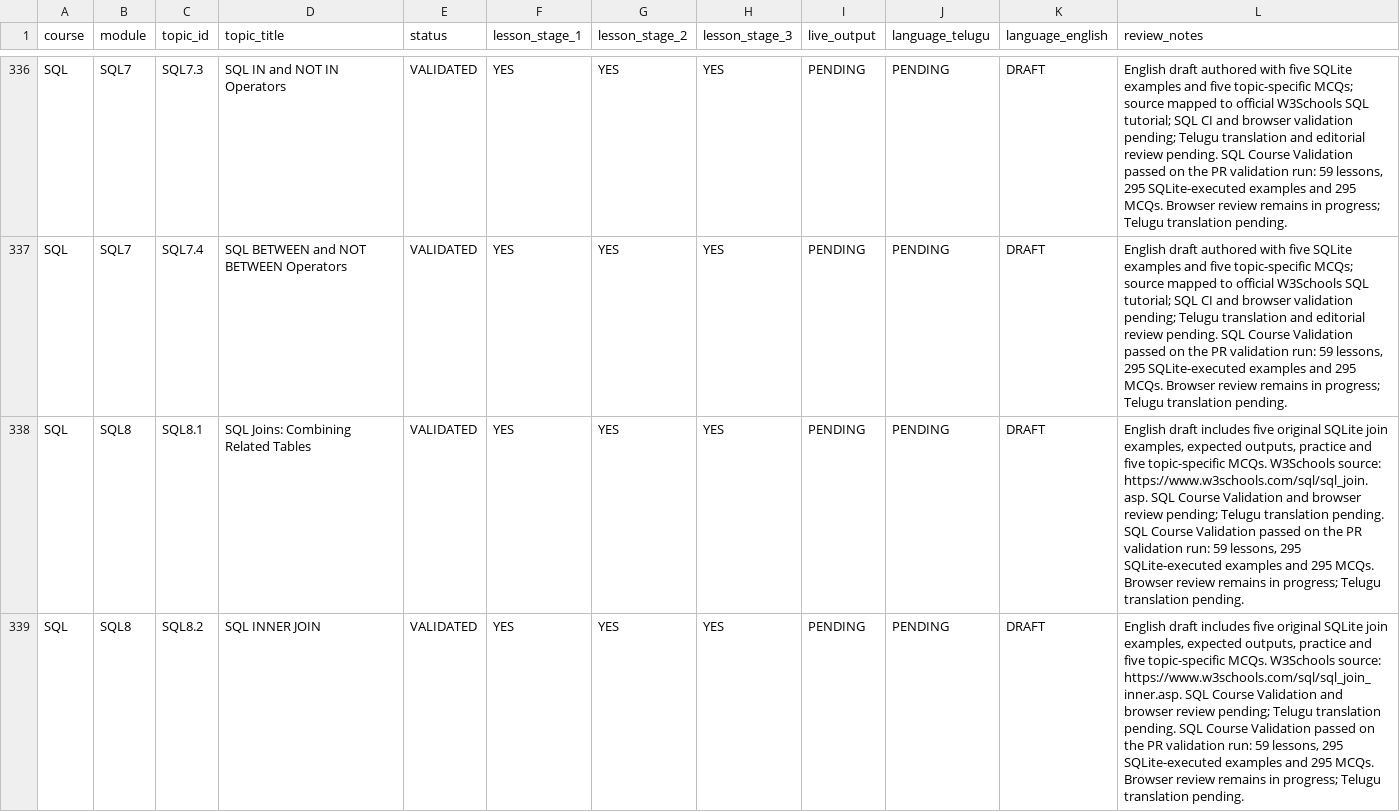
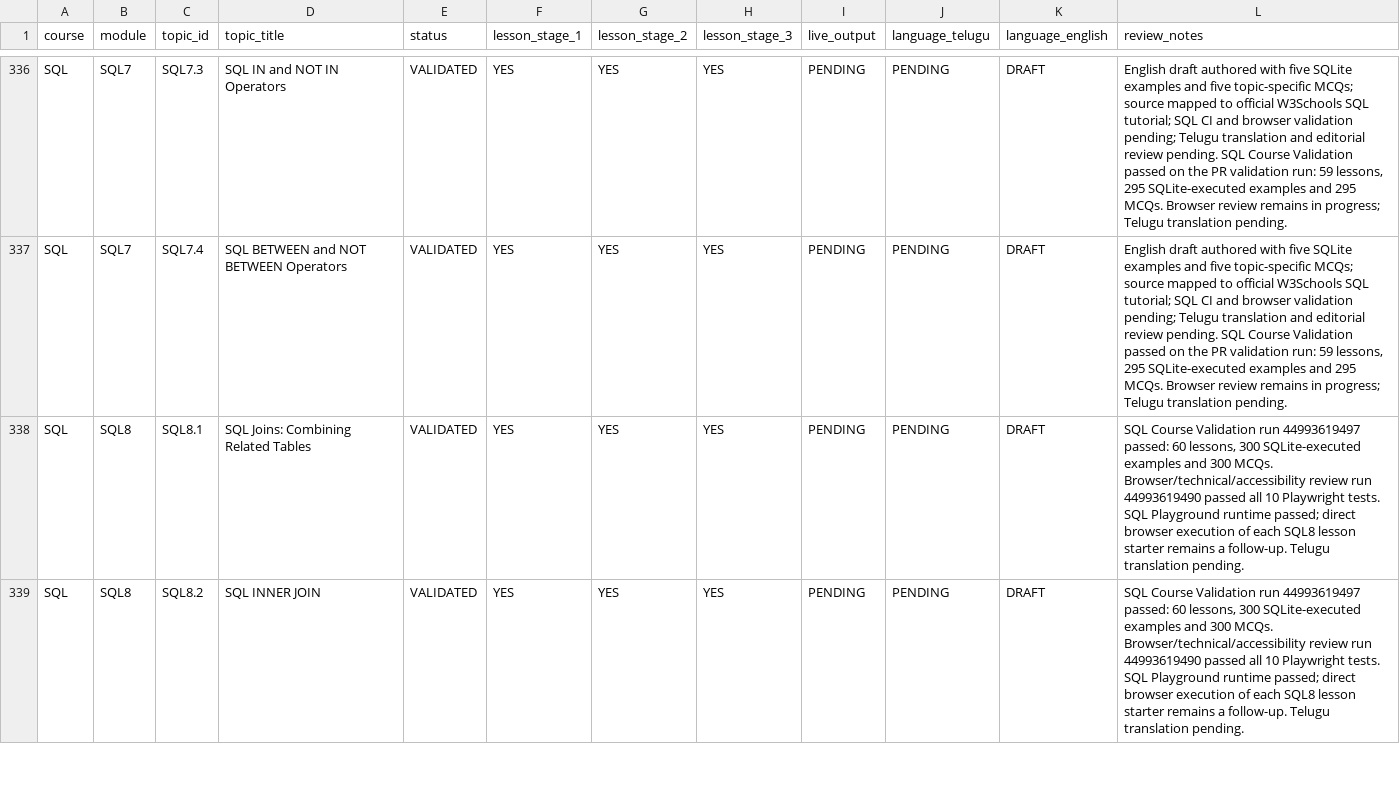
Before and after one commit to kharchasaathi/MULTILINGUAL_PROGRAMMING_LEARNING_PLATFORM, a CSV file: docs/CODESAATHI_CURRICULUM_PROGRESS_TRACKER.csv, drawn as a sheet; only a part is shown, gaps mark what is left out; the diff covers the shown part only.

Commit message:
Record full 60-lesson SQL validation results

```diff
--- a/docs/CODESAATHI_CURRICULUM_PROGRESS_TRACKER.csv
+++ b/docs/CODESAATHI_CURRICULUM_PROGRESS_TRACKER.csv
@@ -337,3 +337,3 @@
 "SQL","SQL7","SQL7.4","SQL BETWEEN and NOT BETWEEN Operators","VALIDATED","YES","YES","YES","PENDING","PENDING","DRAFT","English draft authored with five SQLite examples and five topic-specific MCQs; source mapped to official W3Schools SQL tutorial; SQL CI and browser validation pending; Telugu translation and editorial review pending. SQL Course Validation passed on the PR validation run: 59 lessons, 295 SQLite-executed examples and 295 MCQs. Browser review remains in progress; Telugu translation pending."
-"SQL","SQL8","SQL8.1","SQL Joins: Combining Related Tables","VALIDATED","YES","YES","YES","PENDING","PENDING","DRAFT","English draft includes five original SQLite join examples, expected outputs, practice and five topic-specific MCQs. W3Schools source: https://www.w3schools.com/sql/sql_join.asp. SQL Course Validation and browser review pending; Telugu translation pending. SQL Course Validation passed on the PR validation run: 59 lessons, 295 SQLite-executed examples and 295 MCQs. Browser review remains in progress; Telugu translation pending."
-"SQL","SQL8","SQL8.2","SQL INNER JOIN","VALIDATED","YES","YES","YES","PENDING","PENDING","DRAFT","English draft includes five original SQLite join examples, expected outputs, practice and five topic-specific MCQs. W3Schools source: https://www.w3schools.com/sql/sql_join_inner.asp. SQL Course Validation and browser review pending; Telugu translation pending. SQL Course Validation passed on the PR validation run: 59 lessons, 295 SQLite-executed examples and 295 MCQs. Browser review remains in progress; Telugu translation pending."
+"SQL","SQL8","SQL8.1","SQL Joins: Combining Related Tables","VALIDATED","YES","YES","YES","PENDING","PENDING","DRAFT","SQL Course Validation run 44993619497 passed: 60 lessons, 300 SQLite-executed examples and 300 MCQs. Browser/technical/accessibility review run 44993619490 passed all 10 Playwright tests. SQL Playground runtime passed; direct browser execution of each SQL8 lesson starter remains a follow-up. Telugu translation pending."
+"SQL","SQL8","SQL8.2","SQL INNER JOIN","VALIDATED","YES","YES","YES","PENDING","PENDING","DRAFT","SQL Course Validation run 44993619497 passed: 60 lessons, 300 SQLite-executed examples and 300 MCQs. Browser/technical/accessibility review run 44993619490 passed all 10 Playwright tests. SQL Playground runtime passed; direct browser execution of each SQL8 lesson starter remains a follow-up. Telugu translation pending."
```
Also changed, not shown: 7 edited cells elsewhere in this file.
